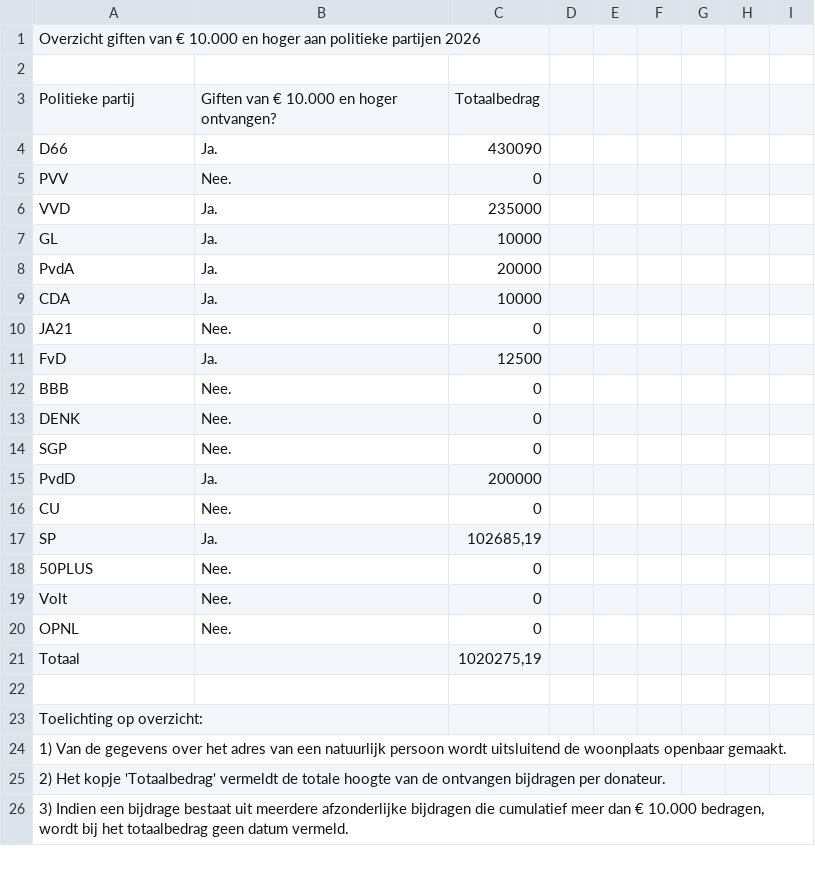
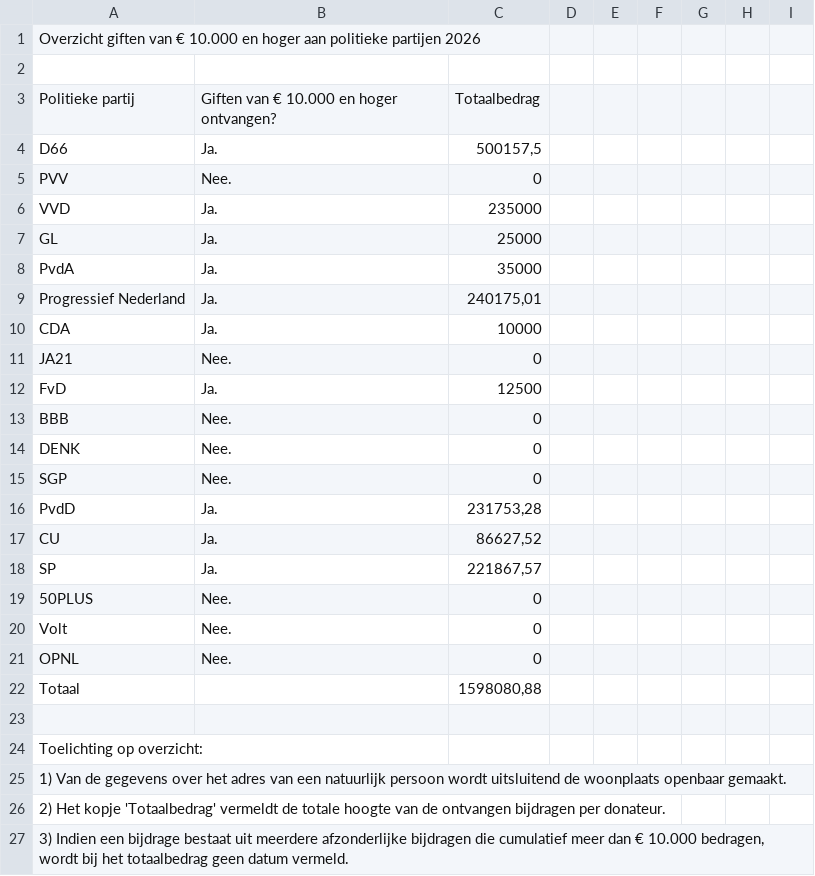
Before and after one commit to openstate/ro-pp-subsidies, a CSV file: subsidies.csv, drawn as a sheet; only a part is shown; the diff covers the shown part only.

```diff
--- a/subsidies.csv
+++ b/subsidies.csv
@@ -3,7 +3,8 @@ Overzicht giften van € 10.000 en hoger aan politieke partijen 2026,,,,,,,,
 Politieke partij,Giften van € 10.000 en hoger ontvangen?,Totaalbedrag,,,,,,
-D66,Ja.,430090,,,,,,
+D66,Ja.,"500157,5",,,,,,
 PVV,Nee.,0,,,,,,
 VVD,Ja.,235000,,,,,,
-GL,Ja.,10000,,,,,,
-PvdA,Ja.,20000,,,,,,
+GL,Ja.,25000,,,,,,
+PvdA,Ja.,35000,,,,,,
+Progressief Nederland,Ja.,"240175,01",,,,,,
 CDA,Ja.,10000,,,,,,
@@ -14,5 +15,5 @@ DENK,Nee.,0,,,,,,
 SGP,Nee.,0,,,,,,
-PvdD,Ja.,200000,,,,,,
-CU,Nee.,0,,,,,,
-SP,Ja.,"102685,19",,,,,,
+PvdD,Ja.,"231753,28",,,,,,
+CU,Ja.,"86627,52",,,,,,
+SP,Ja.,"221867,57",,,,,,
 50PLUS,Nee.,0,,,,,,
@@ -20,3 +21,3 @@ Volt,Nee.,0,,,,,,
 OPNL,Nee.,0,,,,,,
-Totaal,,"1020275,19",,,,,,
+Totaal,,"1598080,88",,,,,,
 ,,,,,,,,
```
Also changed, not shown: 31 added rows and 6 edited cells elsewhere in this file.
